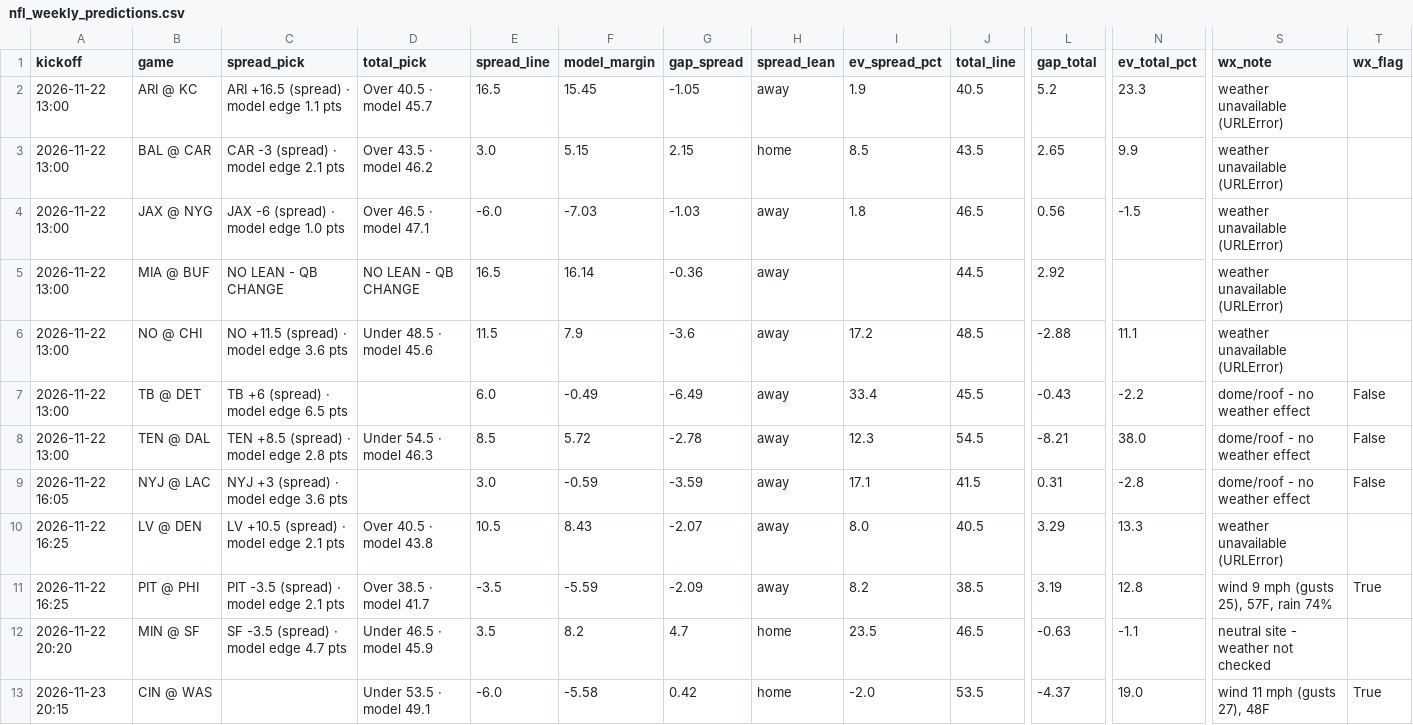
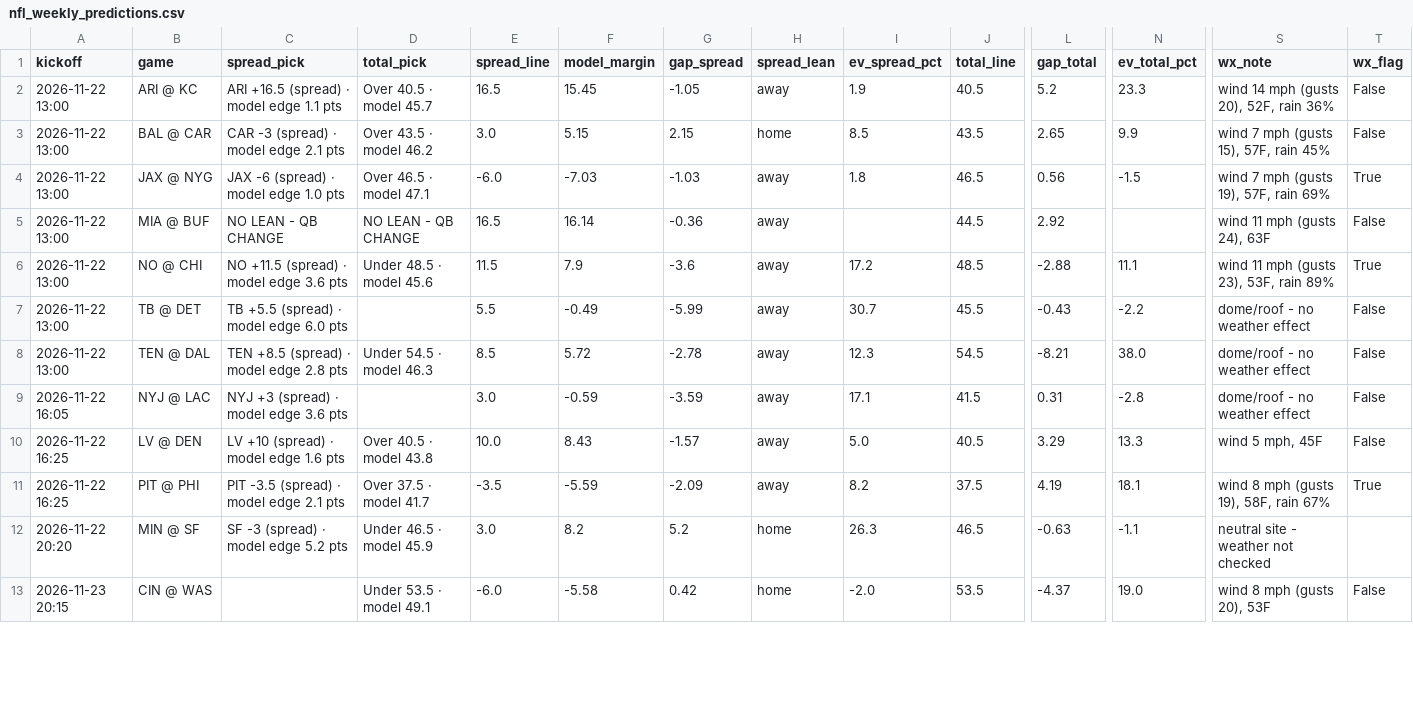
Before and after one commit to bmartinez83/nfl-cfb, a CSV file: outputs/nfl_weekly_predictions.csv, drawn as a sheet; only a part is shown, gaps mark what is left out; the diff covers the shown part only; the diff names each change by its address in the sheet, - before the commit and + after, or states it on an @@ line.

```diff
--- a/outputs/nfl_weekly_predictions.csv
+++ b/outputs/nfl_weekly_predictions.csv
-S2 (wx_note): weather unavailable (URLError)
+S2 (wx_note): wind 14 mph (gusts 20), 52F, rain 36%
-T2:T3 (wx_flag): (empty)
+T2:T3 (wx_flag): False
-S3 (wx_note): weather unavailable (URLError)
+S3 (wx_note): wind 7 mph (gusts 15), 57F, rain 45%
-S4 (wx_note): weather unavailable (URLError)
+S4 (wx_note): wind 7 mph (gusts 19), 57F, rain 69%
-T4 (wx_flag): (empty)
+T4 (wx_flag): True
-S5 (wx_note): weather unavailable (URLError)
+S5 (wx_note): wind 11 mph (gusts 24), 63F
-T5 (wx_flag): (empty)
+T5 (wx_flag): False
-S6 (wx_note): weather unavailable (URLError)
+S6 (wx_note): wind 11 mph (gusts 23), 53F, rain 89%
-T6 (wx_flag): (empty)
+T6 (wx_flag): True
-C7 (spread_pick): TB +6 (spread) · model edge 6.5 pts
+C7 (spread_pick): TB +5.5 (spread) · model edge 6.0 pts
-E7 (spread_line): 6.0
+E7 (spread_line): 5.5
-G7 (gap_spread): -6.49
+G7 (gap_spread): -5.99
-I7 (ev_spread_pct): 33.4
+I7 (ev_spread_pct): 30.7
-C10 (spread_pick): LV +10.5 (spread) · model edge 2.1 pts
+C10 (spread_pick): LV +10 (spread) · model edge 1.6 pts
-E10 (spread_line): 10.5
+E10 (spread_line): 10.0
-G10 (gap_spread): -2.07
+G10 (gap_spread): -1.57
-I10 (ev_spread_pct): 8.0
+I10 (ev_spread_pct): 5.0
-S10 (wx_note): weather unavailable (URLError)
+S10 (wx_note): wind 5 mph, 45F
-T10 (wx_flag): (empty)
+T10 (wx_flag): False
-D11 (total_pick): Over 38.5 · model 41.7
+D11 (total_pick): Over 37.5 · model 41.7
-J11 (total_line): 38.5
+J11 (total_line): 37.5
-L11 (gap_total): 3.19
+L11 (gap_total): 4.19
-N11 (ev_total_pct): 12.8
+N11 (ev_total_pct): 18.1
-S11 (wx_note): wind 9 mph (gusts 25), 57F, rain 74%
+S11 (wx_note): wind 8 mph (gusts 19), 58F, rain 67%
-C12 (spread_pick): SF -3.5 (spread) · model edge 4.7 pts
+C12 (spread_pick): SF -3 (spread) · model edge 5.2 pts
-E12 (spread_line): 3.5
+E12 (spread_line): 3.0
-G12 (gap_spread): 4.7
+G12 (gap_spread): 5.2
-I12 (ev_spread_pct): 23.5
+I12 (ev_spread_pct): 26.3
-S13 (wx_note): wind 11 mph (gusts 27), 48F
+S13 (wx_note): wind 8 mph (gusts 20), 53F
-T13 (wx_flag): True
+T13 (wx_flag): False
```
Also changed, not shown: 22 edited cells elsewhere in this file, outputs/nfl_log.csv, 1 other file.
